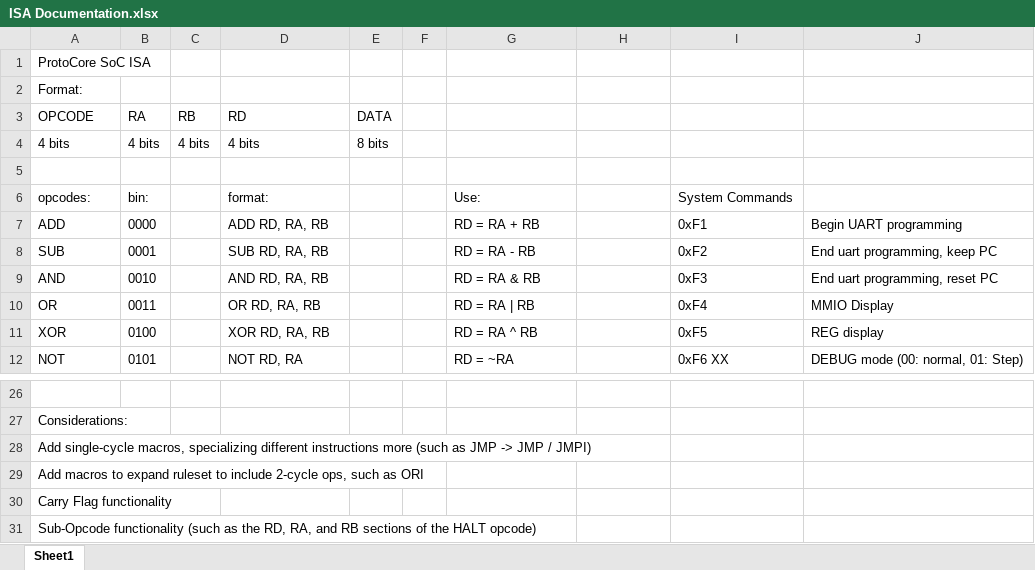
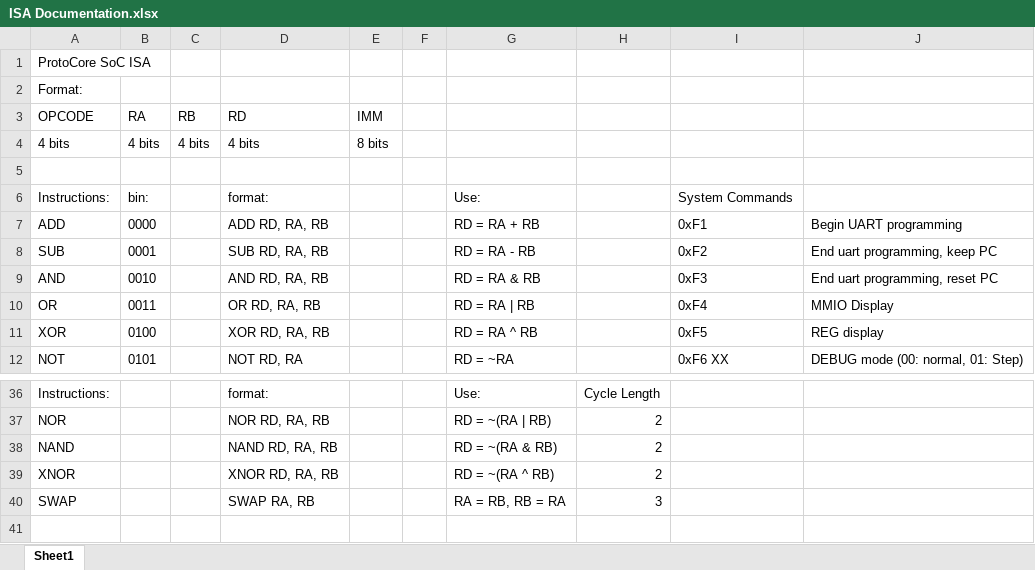
Before and after one commit to CTipton27/ProtoCore, an Excel workbook: Excel/ISA Documentation.xlsx, sheet Sheet1, drawn as a sheet; only a part is shown, gaps mark what is left out; values as stored, in another font and other column widths than the file's, no borders; removed rows and columns are numbered as before the commit, all else as after; the diff covers the shown part only; the diff names each change by its address in the sheet, - before the commit and + after, or states it on an @@ line.

Commit message:
Added macros
A pretty little change! Added some macros, and condensed the two into a new section "expansions", where pseudoinstructions are just a 1-line macro.

```diff
--- a/Excel/ISA Documentation.xlsx (sheet Sheet1)
+++ b/Excel/ISA Documentation.xlsx (sheet Sheet1)
-E3: DATA
+E3: IMM
-A6 (OPCODE): opcodes:
+A6 (OPCODE): Instructions:
-row 36: (empty)
+row 36: Instructions: |  |  | format: |  |  | Use: | Cycle Length
-row 27: Considerations:
-row 28: Add single-cycle macros, specializing different instructions more (such as JMP -> JMP / JMPI)
-row 29: Add macros to expand ruleset to include 2-cycle ops, such as ORI
-row 30: Carry Flag functionality
-row 31: Sub-Opcode functionality (such as the RD, RA, and RB sections of the HALT opcode)
+row 37: NOR |  |  | NOR RD, RA, RB |  |  | RD = ~(RA | RB) | 2
+row 38: NAND |  |  | NAND RD, RA, RB |  |  | RD = ~(RA & RB) | 2
+row 39: XNOR |  |  | XNOR RD, RA, RB |  |  | RD = ~(RA ^ RB) | 2
+row 40: SWAP |  |  | SWAP RA, RB |  |  | RA = RB, RB = RA | 3
```
Also changed, not shown: 11 added rows, 1 removed row, 19 edited cells and cell formats elsewhere in this sheet, 1 other file.
